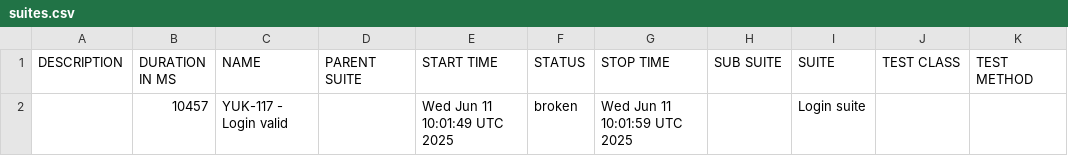
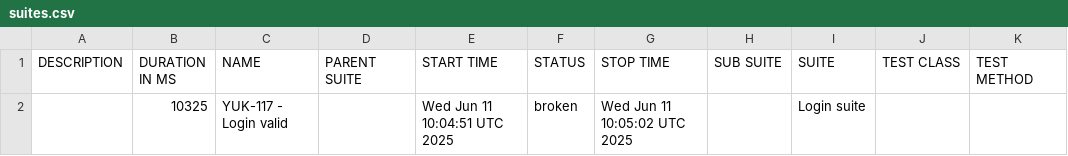
Before and after one commit to borderForNoone/YuktiWdio, a CSV file: data/suites.csv, drawn as a sheet.

```diff
--- a/data/suites.csv
+++ b/data/suites.csv
@@ -1,2 +1,2 @@
 "DESCRIPTION","DURATION IN MS","NAME","PARENT SUITE","START TIME","STATUS","STOP TIME","SUB SUITE","SUITE","TEST CLASS","TEST METHOD"
-"","10457","YUK-117 - Login valid","","Wed Jun 11 10:01:49 UTC 2025","broken","Wed Jun 11 10:01:59 UTC 2025","","Login suite","",""
+"","10325","YUK-117 - Login valid","","Wed Jun 11 10:04:51 UTC 2025","broken","Wed Jun 11 10:05:02 UTC 2025","","Login suite","",""
```
Also changed, not shown: 19 other files.
